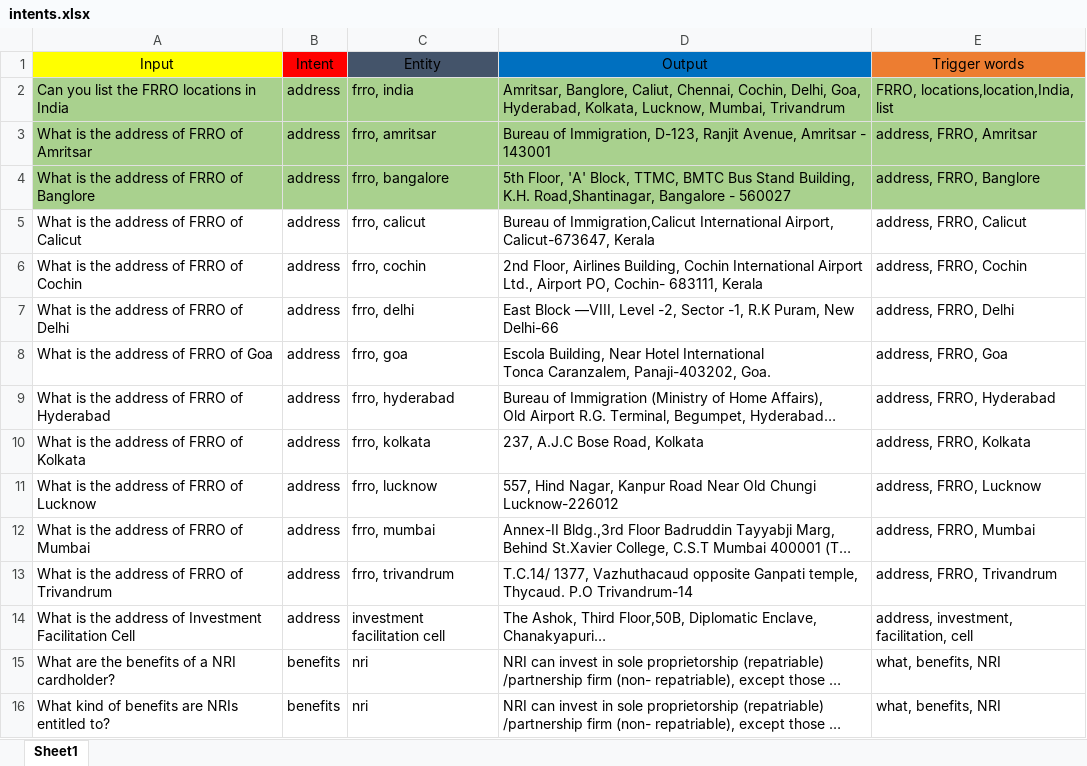
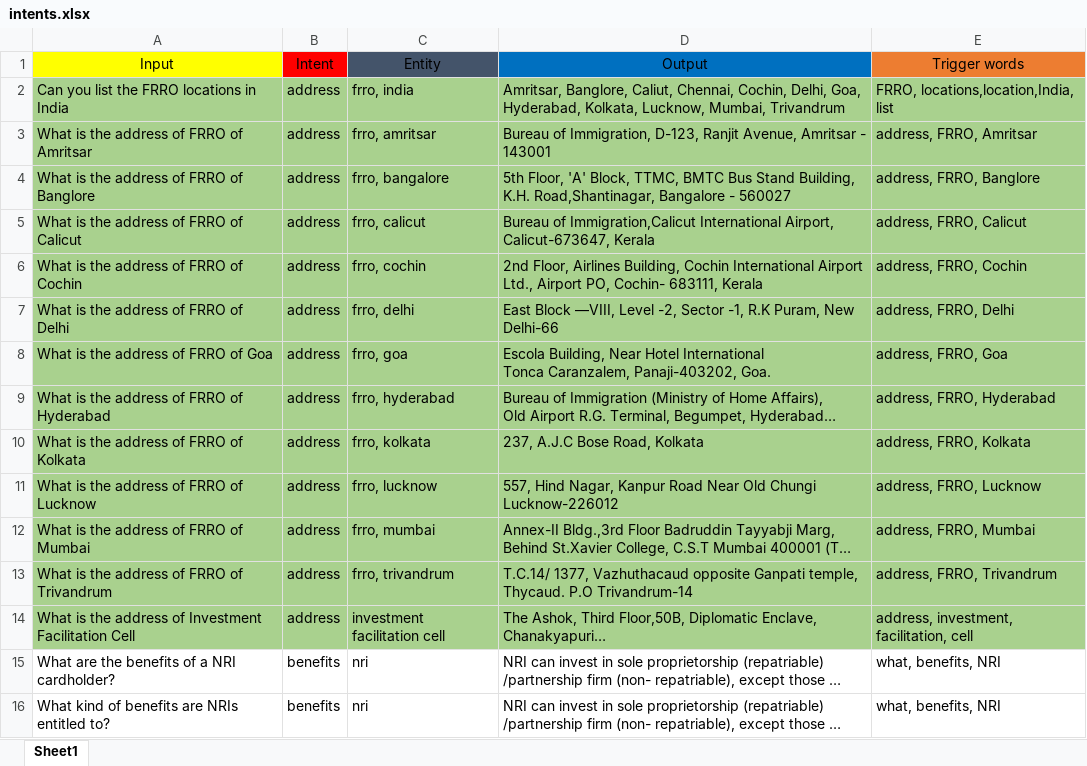
Before and after one commit to sahutkarsh/faq-chat-bot, an Excel workbook: intents.xlsx, sheet Sheet1, drawn as a sheet; only a part is shown; long unchanged cells end in …; values as stored, in another font and other column widths than the file's, no borders; the diff names each change by its address in the sheet, - before the commit and + after, or states it on an @@ line.

Commit message:
address intent added

```diff
--- a/intents.xlsx (sheet Sheet1)
+++ b/intents.xlsx (sheet Sheet1)
-A5:E14 fill: none
+A5:E14 fill: #A9D18E
```
Also changed, not shown: 6 other files.
